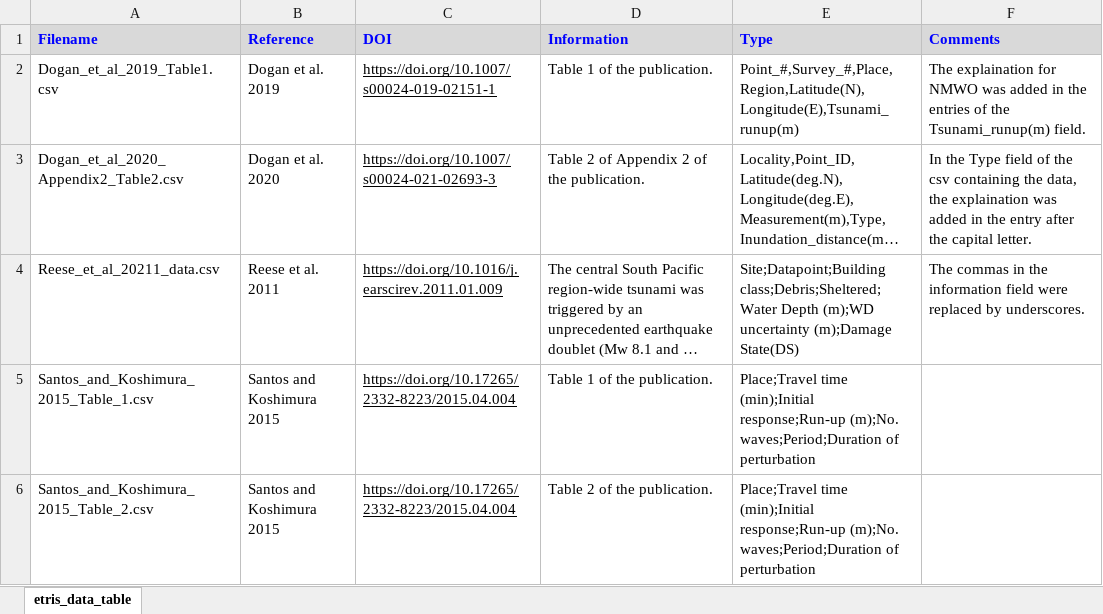
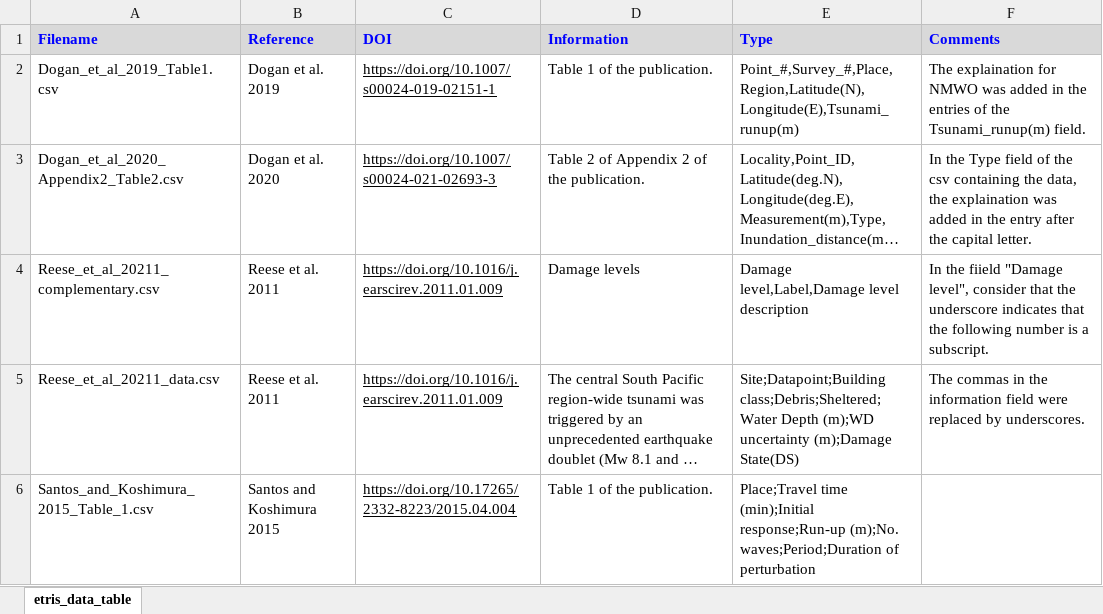
Before and after one commit to eurotsunamirisk/etris_data_and_data_products, an Excel workbook: etris_data_table.xlsx, sheet etris_data_table, drawn as a sheet; only a part is shown; the shorter side is filled out with more unchanged rows; long unchanged cells end in …; values as stored, in another font and other column widths than the file's, no borders; charts and pictures not drawn; the diff names each change by its address in the sheet, - before the commit and + after, or states it on an @@ line.

Commit message:
Complementary table

```diff
--- a/etris_data_table.xlsx (sheet etris_data_table)
+++ b/etris_data_table.xlsx (sheet etris_data_table)
+row 4: Reese_et_al_20211_complementary.csv | Reese et al. 2011 | https://doi.org/10.1016/j.earscirev.2011.01.009 | Damage levels | Damage level,Label,Damage level description | In the fiield "Damage level", consider that the underscore indicates that the following number is a subscript.
```
Also changed, not shown: charts or pictures, 2 other files.
